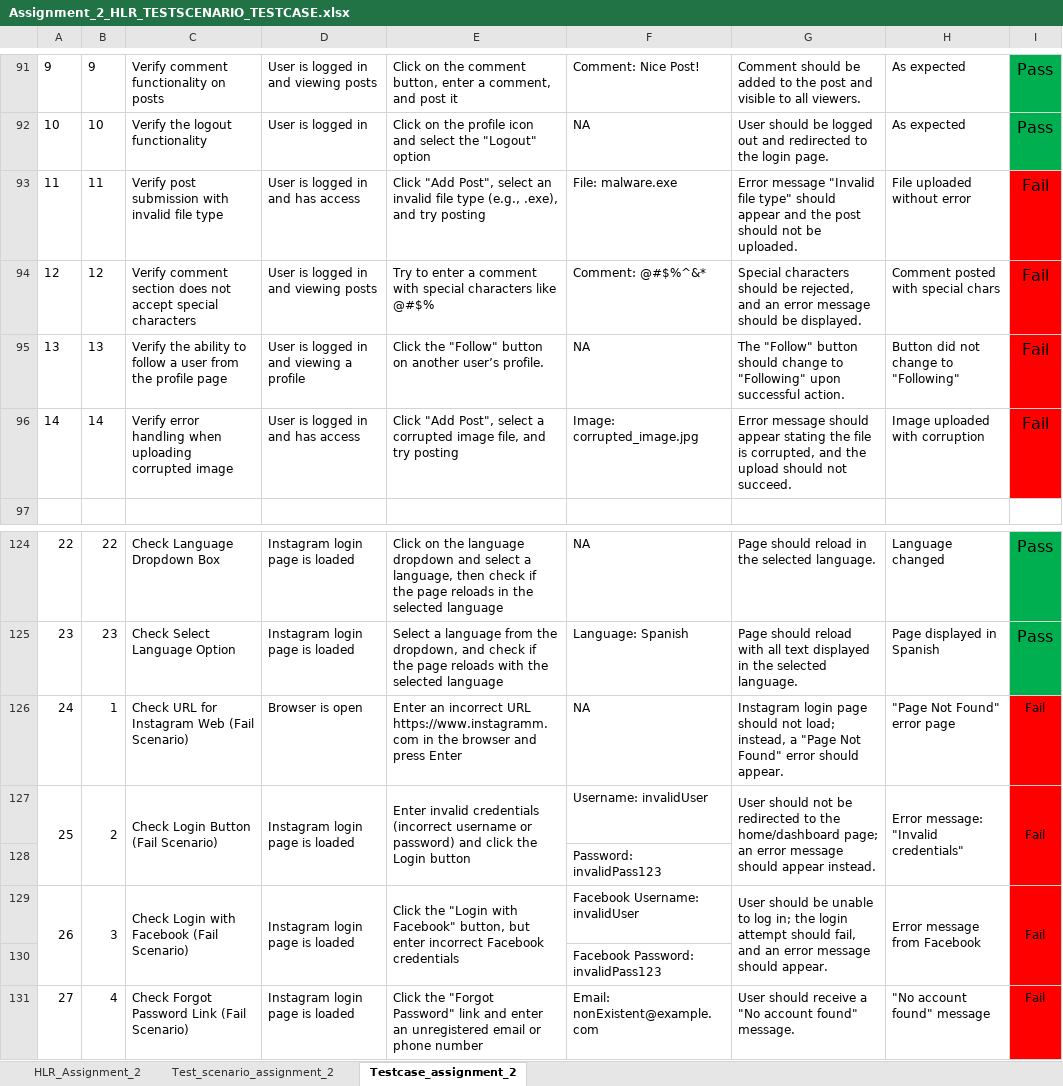
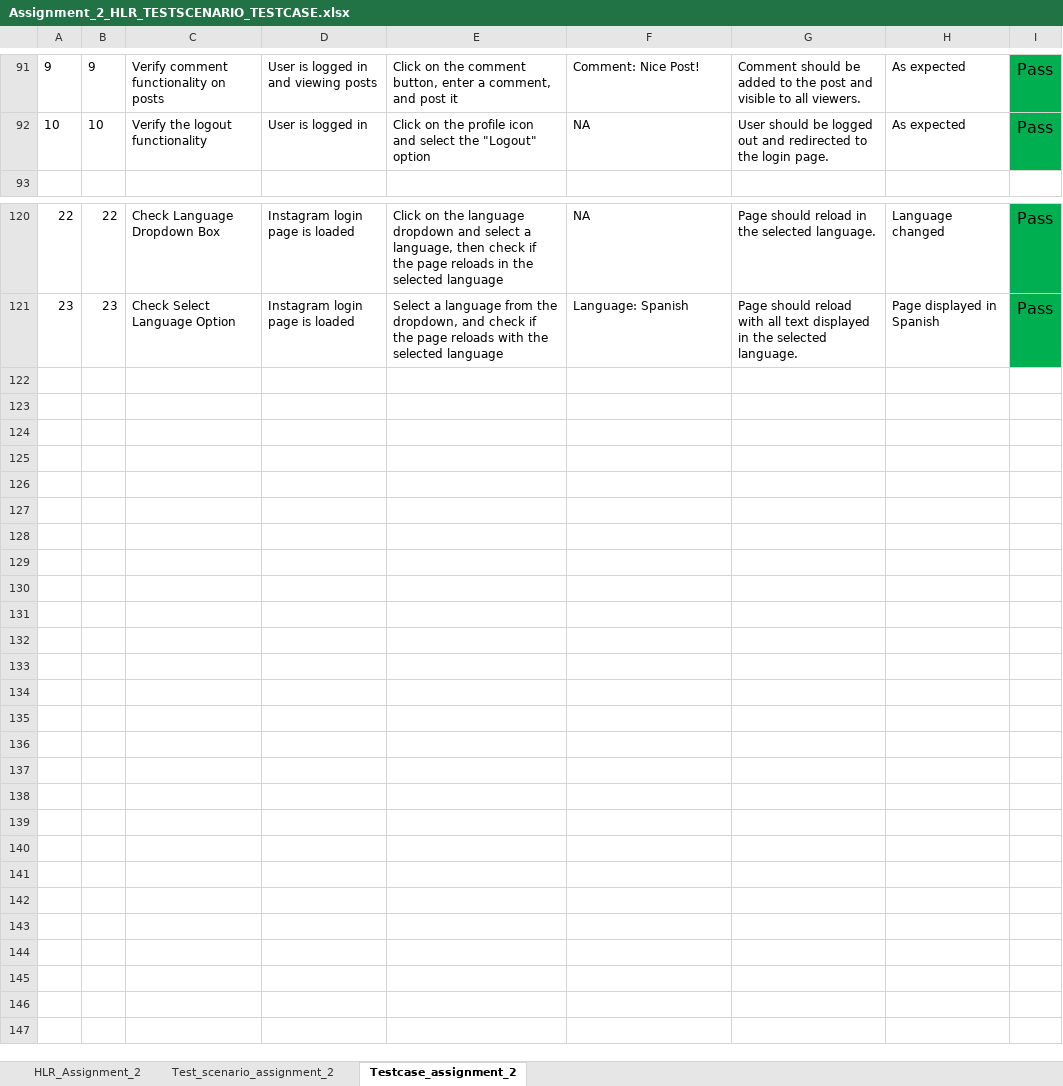
Before and after one commit to viken2820/Manual-Testing, an Excel workbook: Assignment/Module2/Assignment_2_HLR_TESTSCENARIO_TESTCASE.xlsx, sheet Testcase_assignment_2, drawn as a sheet; only a part is shown, gaps mark what is left out; values as stored, in another font and other column widths than the file's, no borders; the diff names each change by its address in the sheet, - before the commit and + after, or states it on an @@ line.

```diff
--- a/Assignment/Module2/Assignment_2_HLR_TESTSCENARIO_TESTCASE.xlsx (sheet Testcase_assignment_2)
+++ b/Assignment/Module2/Assignment_2_HLR_TESTSCENARIO_TESTCASE.xlsx (sheet Testcase_assignment_2)
-row 93: 11 | 11 | Verify post submission with invalid file type | User is logged in and has access | Click "Add Post", select an invalid file type (e.g., .exe), and try posting | File: malware.exe | Error message "Invalid file type" should appear and the post should not be uploaded. | File uploaded without error | Fail
-row 94: 12 | 12 | Verify comment section does not accept special characters | User is logged in and viewing posts | Try to enter a comment with special characters like @#$% | Comment: @#$%^&* | Special characters should be rejected, and an error message should be displayed. | Comment posted with special chars | Fail
-row 95: 13 | 13 | Verify the ability to follow a user from the profile page | User is logged in and viewing a profile | Click the "Follow" button on another user’s profile. | NA | The "Follow" button should change to "Following" upon successful action. | Button did not change to "Following" | Fail
-row 96: 14 | 14 | Verify error handling when uploading corrupted image | User is logged in and has access | Click "Add Post", select a corrupted image file, and try posting | Image: corrupted_image.jpg | Error message should appear stating the file is corrupted, and the upload should not succeed. | Image uploaded with corruption | Fail
-row 126: 24 | 1 | Check URL for Instagram Web (Fail Scenario) | Browser is open | Enter an incorrect URL https://www.instagramm.com in the browser and press Enter | NA | Instagram login page should not load; instead, a "Page Not Found" error should appear. | "Page Not Found" error page | Fail
-row 127: 25 | 2 | Check Login Button (Fail Scenario) | Instagram login page is loaded | Enter invalid credentials (incorrect username or password) and click the Login button | Username: invalidUser | User should not be redirected to the home/dashboard page; an error message should appear instead. | Error message: "Invalid credentials" | Fail
-row 128:  |  |  |  |  | Password: invalidPass123
-row 129: 26 | 3 | Check Login with Facebook (Fail Scenario) | Instagram login page is loaded | Click the "Login with Facebook" button, but enter incorrect Facebook credentials | Facebook Username: invalidUser | User should be unable to log in; the login attempt should fail, and an error message should appear. | Error message from Facebook | Fail
-row 130:  |  |  |  |  | Facebook Password: invalidPass123
-row 131: 27 | 4 | Check Forgot Password Link (Fail Scenario) | Instagram login page is loaded | Click the "Forgot Password" link and enter an unregistered email or phone number | Email: nonExistent@example.com | User should receive a "No account found" message. | "No account found" message | Fail
```
Also changed, not shown: Assesment/Assessment1.xlsx.
